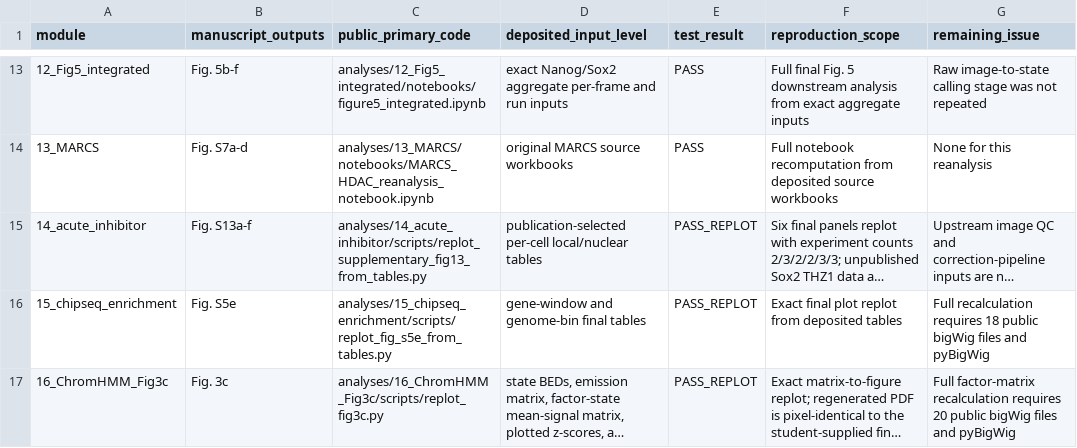
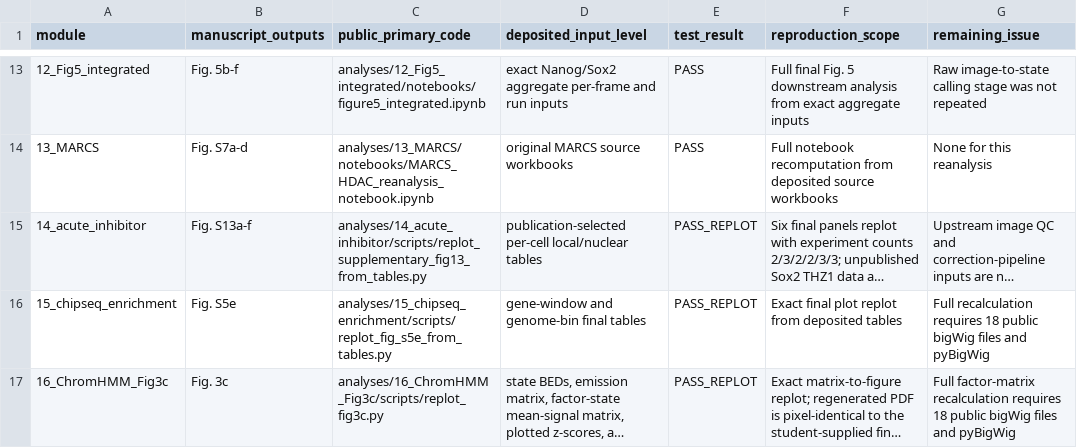
Before and after one commit to Ochiai-Lab/Gao2026_chromatin_burst_coupling, a TSV file: docs/REPRODUCIBILITY_SCOPE.tsv, drawn as a sheet; only a part is shown, gaps mark what is left out; long unchanged cells end in …; the diff names each change by its address in the sheet, - before the commit and + after, or states it on an @@ line.

Commit message:
Prepare v1.0.0 metadata and document reproducibility checks

```diff
--- a/docs/REPRODUCIBILITY_SCOPE.tsv
+++ b/docs/REPRODUCIBILITY_SCOPE.tsv
-G17 (remaining_issue): …recalculation requires 20 public bigWig…
+G17 (remaining_issue): …recalculation requires 18 public bigWig…
```
Also changed, not shown: 5 other files.
